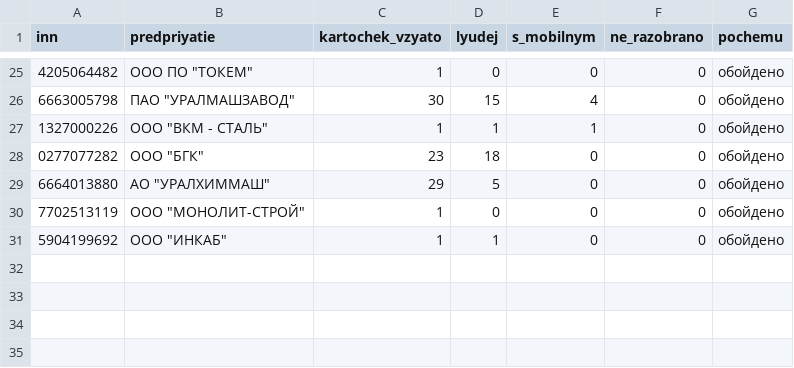
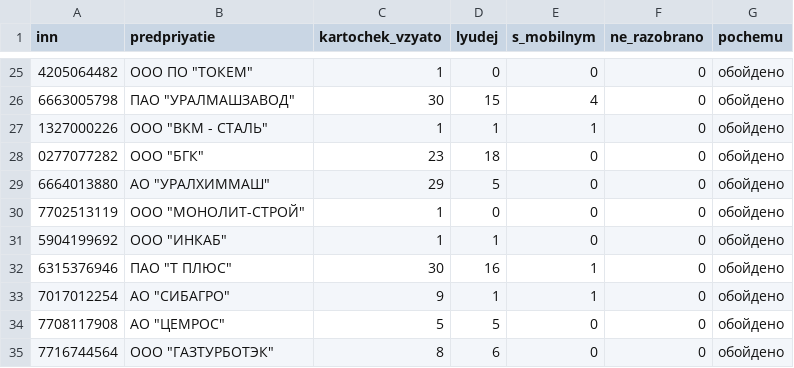
Before and after one commit to kirillrand4-alt/avto, a CSV file: seo-texts/engineers-lens/P25-etpgpb-lica-zhurnal.csv, drawn as a sheet; only a part is shown, gaps mark what is left out.

```diff
--- a/seo-texts/engineers-lens/P25-etpgpb-lica-zhurnal.csv
+++ b/seo-texts/engineers-lens/P25-etpgpb-lica-zhurnal.csv
@@ -31 +31,5 @@
 5904199692;"ООО ""ИНКАБ""";1;1;0;0;обойдено
+6315376946;"ПАО ""Т ПЛЮС""";30;16;1;0;обойдено
+7017012254;"АО ""СИБАГРО""";9;1;1;0;обойдено
+7708117908;"АО ""ЦЕМРОС""";5;5;0;0;обойдено
+7716744564;"ООО ""ГАЗТУРБОТЭК""";8;6;0;0;обойдено
```
Also changed, not shown: seo-texts/engineers-lens/P25-portal-po-kompaniyam-inn-zhurnal.csv, seo-texts/engineers-lens/P25-portal-po-kompaniyam-inn.csv, 8 other files.
